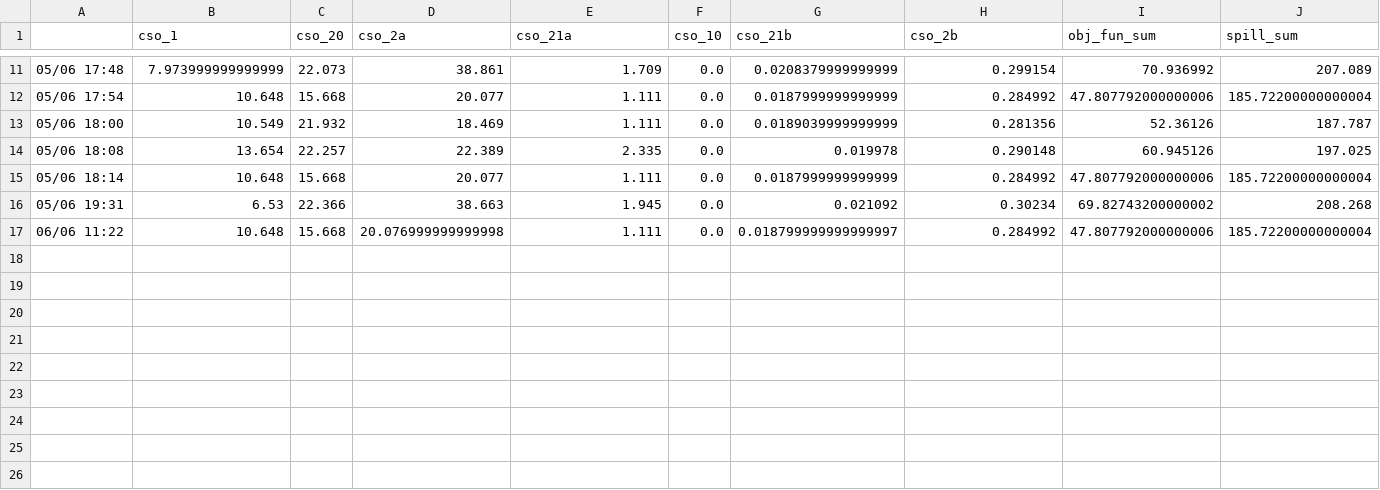
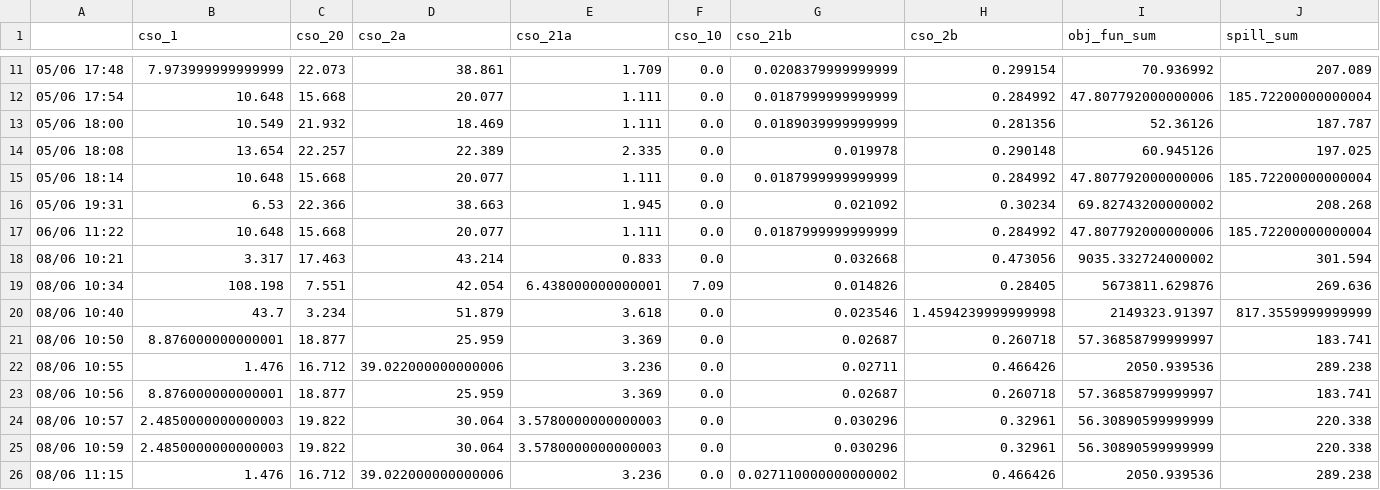
Before and after one commit to jipsteiger/ENVM1601, a CSV file: RTC/results/event_optimisation_full_result.csv, drawn as a sheet; only a part is shown, gaps mark what is left out.

```diff
--- a/RTC/results/event_optimisation_full_result.csv
+++ b/RTC/results/event_optimisation_full_result.csv
@@ -16,2 +16,11 @@
 05/06 19:31,6.53,22.366,38.663,1.945,0.0,0.021092,0.30234,69.82743200000002,208.268
-06/06 11:22,10.648,15.668,20.076999999999998,1.111,0.0,0.018799999999999997,0.284992,47.807792000000006,185.72200000000004
+06/06 11:22,10.648,15.668,20.077,1.111,0.0,0.0187999999999999,0.284992,47.807792000000006,185.72200000000004
+08/06 10:21,3.317,17.463,43.214,0.833,0.0,0.032668,0.473056,9035.332724000002,301.594
+08/06 10:34,108.198,7.551,42.054,6.438000000000001,7.09,0.014826,0.28405,5673811.629876,269.636
+08/06 10:40,43.7,3.234,51.879,3.618,0.0,0.023546,1.4594239999999998,2149323.91397,817.3559999999999
+08/06 10:50,8.876000000000001,18.877,25.959,3.369,0.0,0.02687,0.260718,57.36858799999997,183.741
+08/06 10:55,1.476,16.712,39.022000000000006,3.236,0.0,0.02711,0.466426,2050.939536,289.238
+08/06 10:56,8.876000000000001,18.877,25.959,3.369,0.0,0.02687,0.260718,57.36858799999997,183.741
+08/06 10:57,2.4850000000000003,19.822,30.064,3.5780000000000003,0.0,0.030296,0.32961,56.30890599999999,220.338
+08/06 10:59,2.4850000000000003,19.822,30.064,3.5780000000000003,0.0,0.030296,0.32961,56.30890599999999,220.338
+08/06 11:15,1.476,16.712,39.022000000000006,3.236,0.0,0.027110000000000002,0.466426,2050.939536,289.238
```
Also changed, not shown: 12 other files.
